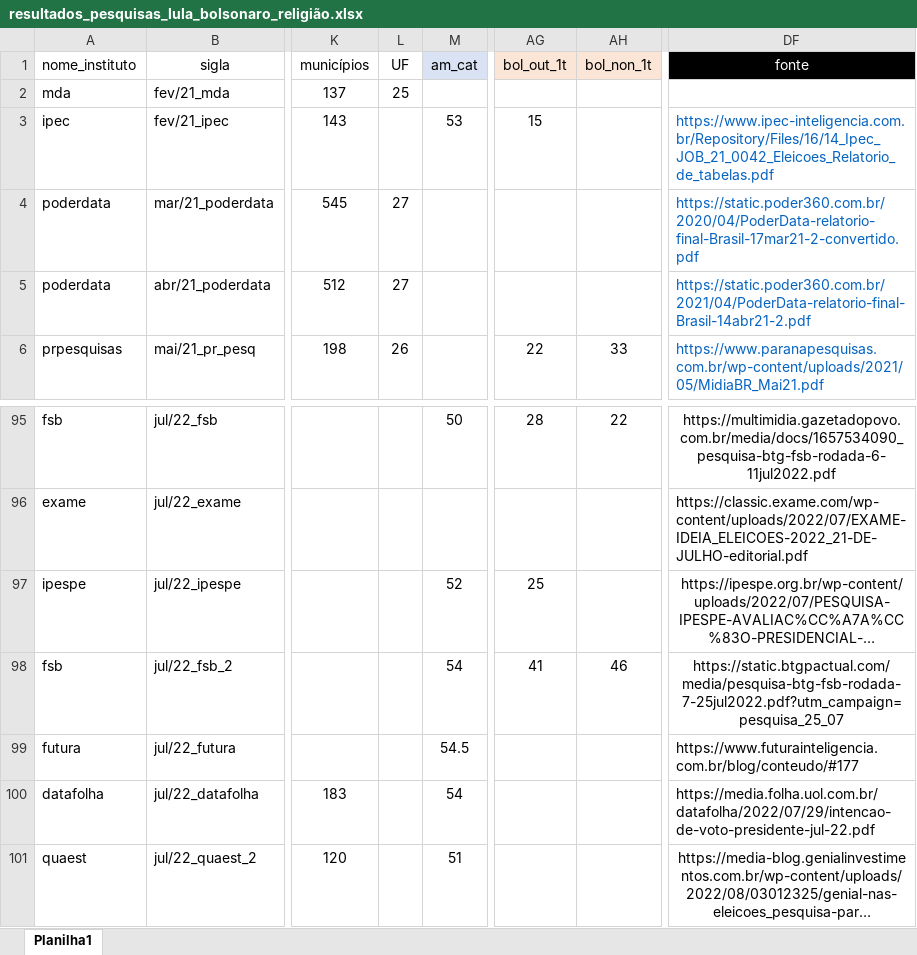
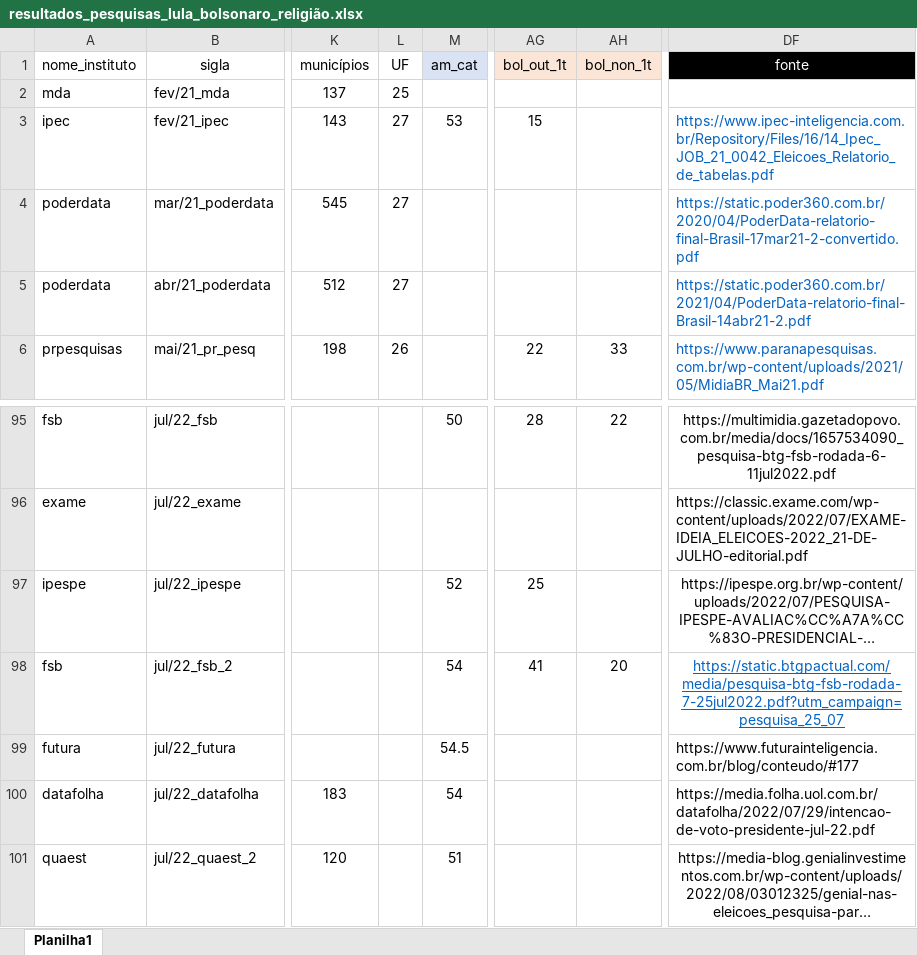
Before and after one commit to andregerardi/app-agregador-pesquisas, an Excel workbook: resultados_pesquisas_lula_bolsonaro_religião.xlsx, sheet Planilha1, drawn as a sheet; only a part is shown, gaps mark what is left out; long unchanged cells end in …; values as stored, in another font and other column widths than the file's, no borders; the diff names each change by its address in the sheet, - before the commit and + after, or states it on an @@ line.

Commit message:
Add files via upload

```diff
--- a/resultados_pesquisas_lula_bolsonaro_religião.xlsx (sheet Planilha1)
+++ b/resultados_pesquisas_lula_bolsonaro_religião.xlsx (sheet Planilha1)
-L3 (UF): (empty)
+L3 (UF): 27
-AH98 (bol_non_1t): 46
+AH98 (bol_non_1t): 20
@@ DF98 underline: off → on, text colour: black → #0563C1 @@
```
